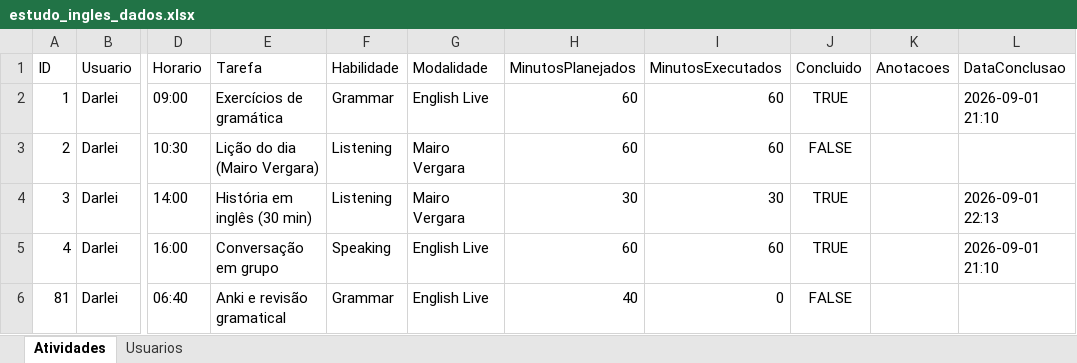
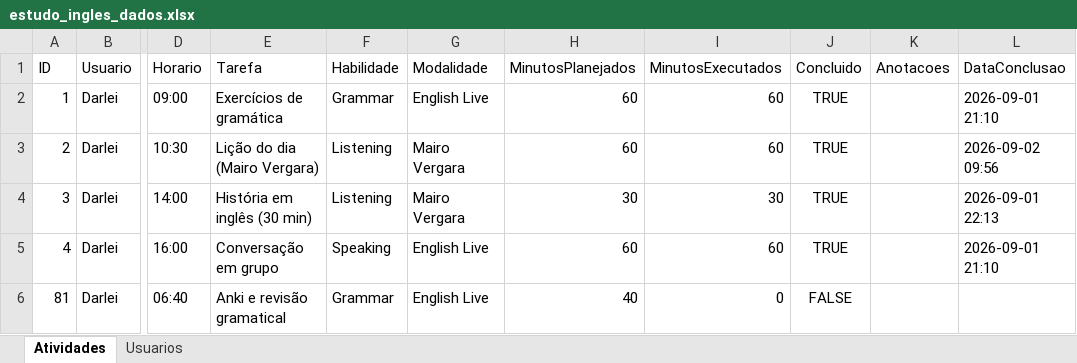
Before and after one commit to Jonh3456/englishdashboarddata, an Excel workbook: data/estudo_ingles_dados.xlsx, sheet Atividades, drawn as a sheet; only a part is shown, gaps mark what is left out; values as stored, in another font and other column widths than the file's, no borders; the diff names each change by its address in the sheet, - before the commit and + after, or states it on an @@ line.

Commit message:
Marcar atividade 2 como concluída

```diff
--- a/data/estudo_ingles_dados.xlsx (sheet Atividades)
+++ b/data/estudo_ingles_dados.xlsx (sheet Atividades)
-J3 (Concluido): FALSE
+J3 (Concluido): TRUE
-L3 (DataConclusao): (empty)
+L3 (DataConclusao): 2026-09-02 09:56
```
